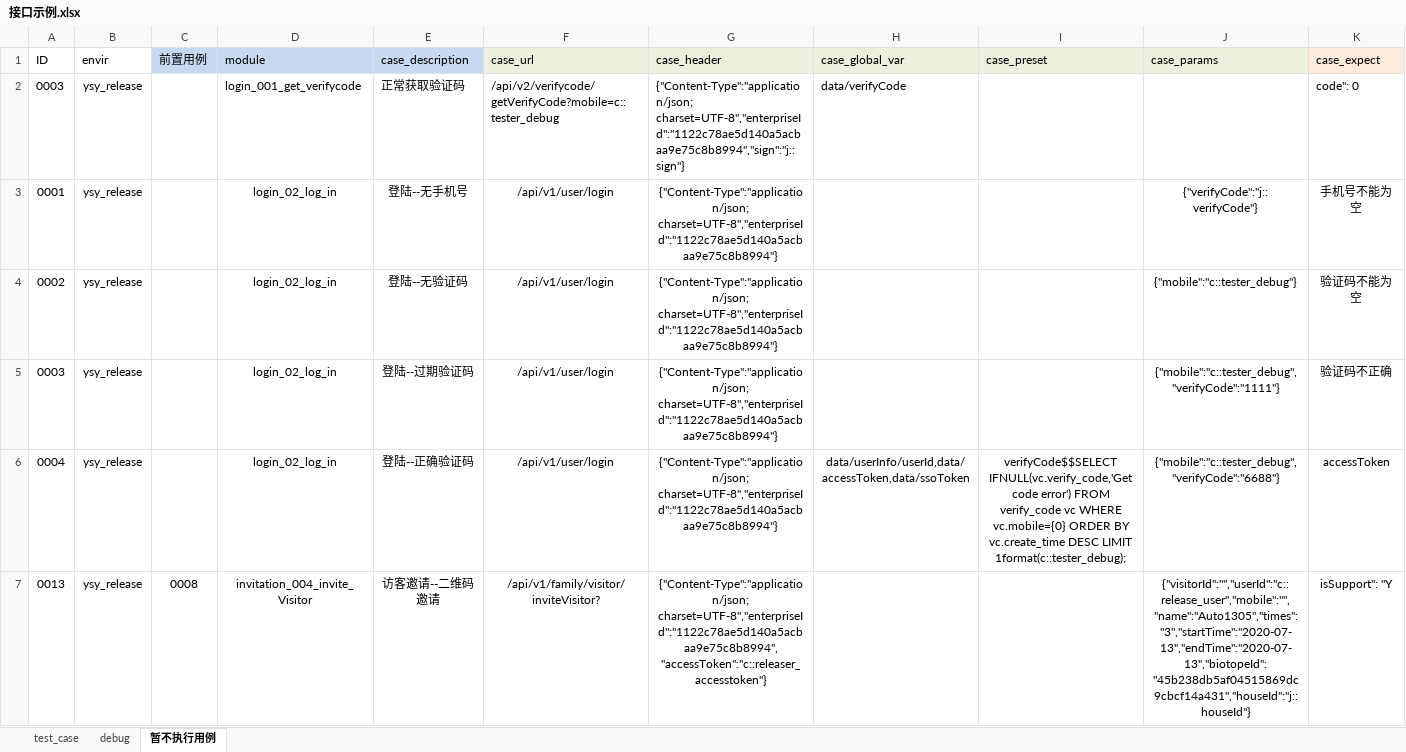
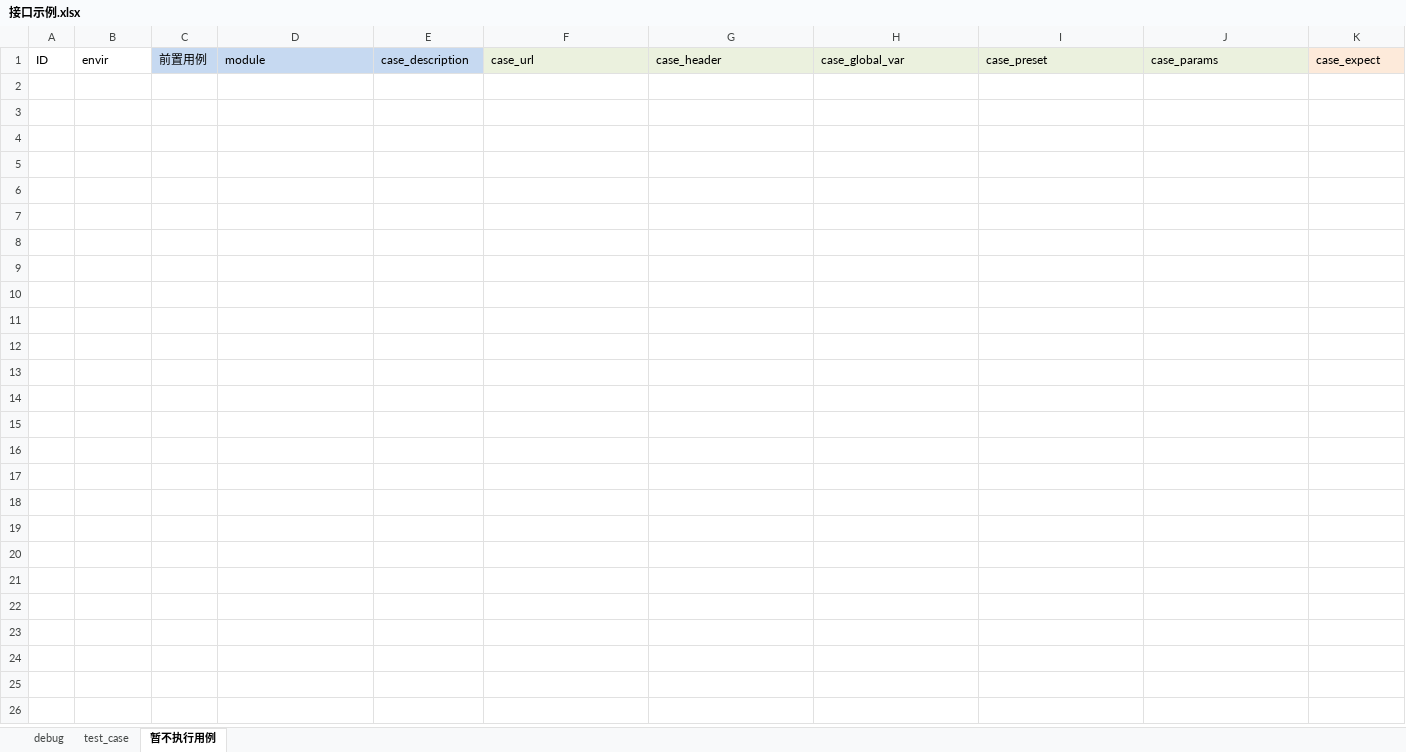
Before and after one commit to Alwinwenzhe/Api_automation, an Excel workbook: Conf/接口示例.xlsx, sheet 暂不执行用例, drawn as a sheet; only a part is shown; values as stored, in another font and other column widths than the file's, no borders; rows hold the shown columns only; the diff names each change by its address in the sheet, - before the commit and + after, or states it on an @@ line.

```diff
--- a/Conf/接口示例.xlsx (sheet 暂不执行用例)
+++ b/Conf/接口示例.xlsx (sheet 暂不执行用例)
@@ sheet tab order changed: debug | test_case | 暂不执行用例 @@
-row 2: 0003 | ysy_release |  | login_001_get_verifycode | 正常获取验证码 | /api/v2/verifycode/getVerifyCode?mobile=c::tester_debug | {"Content-Type":"application/json; charset=UTF-8","enterpriseId":"1122c78ae5d140a5acbaa9e75c8b8994","sign":"j::sign"} | data/verifyCode |  |  | code": 0
-row 3: 0001 | ysy_release |  | login_02_log_in | 登陆--无手机号 | /api/v1/user/login | {"Content-Type":"application/json; charset=UTF-8","enterpriseId":"1122c78ae5d140a5acbaa9e75c8b8994"} |  |  | {"verifyCode":"j::verifyCode"} | 手机号不能为空
-row 4: 0002 | ysy_release |  | login_02_log_in | 登陆--无验证码 | /api/v1/user/login | {"Content-Type":"application/json; charset=UTF-8","enterpriseId":"1122c78ae5d140a5acbaa9e75c8b8994"} |  |  | {"mobile":"c::tester_debug"} | 验证码不能为空
-row 5: 0003 | ysy_release |  | login_02_log_in | 登陆--过期验证码 | /api/v1/user/login | {"Content-Type":"application/json; charset=UTF-8","enterpriseId":"1122c78ae5d140a5acbaa9e75c8b8994"} |  |  | {"mobile":"c::tester_debug","verifyCode":"1111"} | 验证码不正确
-row 6: 0004 | ysy_release |  | login_02_log_in | 登陆--正确验证码 | /api/v1/user/login | {"Content-Type":"application/json; charset=UTF-8","enterpriseId":"1122c78ae5d140a5acbaa9e75c8b8994"} | data/userInfo/userId,data/accessToken,data/ssoToken | verifyCode$$SELECT IFNULL(vc.verify_code,'Get code error') FROM verify_code vc WHERE vc.mobile={0} ORDER BY vc.create_time DESC LIMIT 1format(c::tester_debug); | {"mobile":"c::tester_debug","verifyCode":"6688"} | accessToken
-row 7: 0013 | ysy_release | 0008 | invitation_004_invite_Visitor | 访客邀请--二维码邀请 | /api/v1/family/visitor/inviteVisitor? | {"Content-Type":"application/json; charset=UTF-8","enterpriseId":"1122c78ae5d140a5acbaa9e75c8b8994","accessToken":"c::releaser_accesstoken"} |  |  | {"visitorId":"","userId":"c::release_user","mobile":"","name":"Auto1305","times":"3","startTime":"2020-07-13","endTime":"2020-07-13","biotopeId":"45b238db5af04515869dc9cbcf14a431","houseId":"j::houseId"} | isSupport": "Y
```
Also changed, not shown: sheet test_case, sheet debug, 11 other files.
